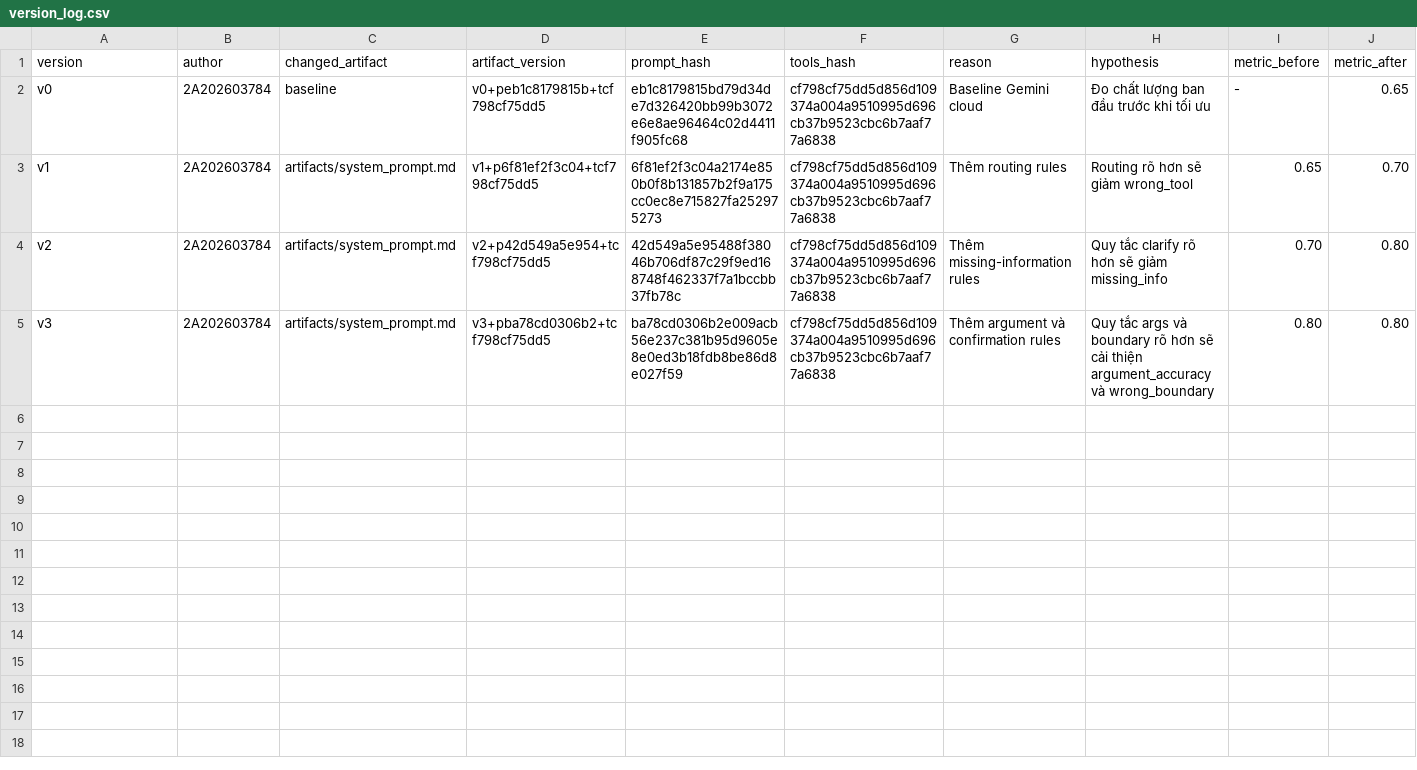
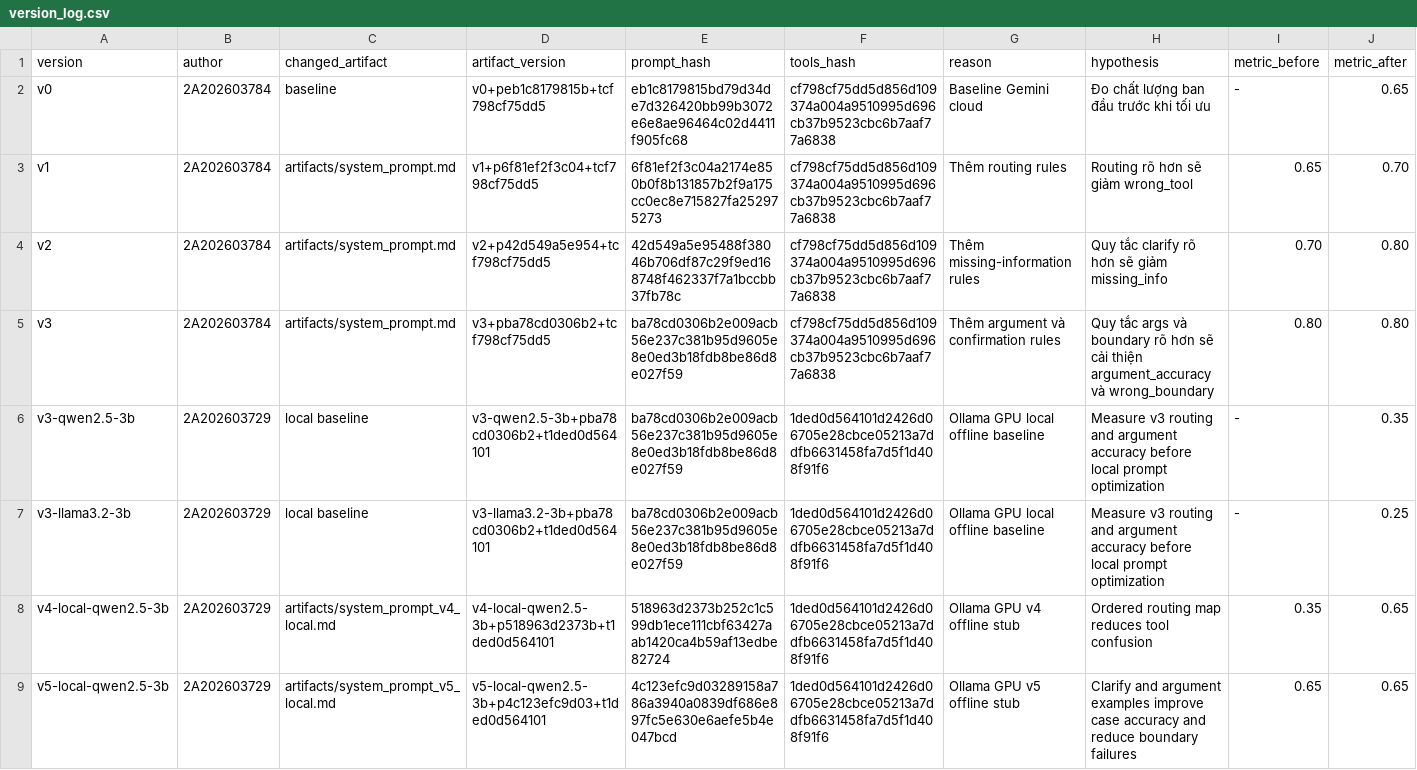
Before and after one commit to Youngboy1609/K5-L3B-DAY03-TeLiet-ResearchAgentToolEval, a CSV file: starter_v0/artifacts/version_log.csv, drawn as a sheet; only a part is shown; rows hold the shown columns only; the diff names each change by its address in the sheet, - before the commit and + after, or states it on an @@ line.

Commit message:
feat(eval): add local model benchmark evidence

```diff
--- a/starter_v0/artifacts/version_log.csv
+++ b/starter_v0/artifacts/version_log.csv
+row 6: v3-qwen2.5-3b | 2A202603729 | local baseline | v3-qwen2.5-3b+pba78cd0306b2+t1ded0d564101 | ba78cd0306b2e009acb56e237c381b95d9605e8e0ed3b18fdb8be86d8e027f59 | 1ded0d564101d2426d06705e28cbce05213a7ddfb6631458fa7d5f1d408f91f6 | Ollama GPU local offline baseline | Measure v3 routing and argument accuracy before local prompt optimization | - | 0.35
+row 7: v3-llama3.2-3b | 2A202603729 | local baseline | v3-llama3.2-3b+pba78cd0306b2+t1ded0d564101 | ba78cd0306b2e009acb56e237c381b95d9605e8e0ed3b18fdb8be86d8e027f59 | 1ded0d564101d2426d06705e28cbce05213a7ddfb6631458fa7d5f1d408f91f6 | Ollama GPU local offline baseline | Measure v3 routing and argument accuracy before local prompt optimization | - | 0.25
+row 8: v4-local-qwen2.5-3b | 2A202603729 | artifacts/system_prompt_v4_local.md | v4-local-qwen2.5-3b+p518963d2373b+t1ded0d564101 | 518963d2373b252c1c599db1ece111cbf63427aab1420ca4b59af13edbe82724 | 1ded0d564101d2426d06705e28cbce05213a7ddfb6631458fa7d5f1d408f91f6 | Ollama GPU v4 offline stub | Ordered routing map reduces tool confusion | 0.35 | 0.65
+row 9: v5-local-qwen2.5-3b | 2A202603729 | artifacts/system_prompt_v5_local.md | v5-local-qwen2.5-3b+p4c123efc9d03+t1ded0d564101 | 4c123efc9d03289158a786a3940a0839df686e897fc5e630e6aefe5b4e047bcd | 1ded0d564101d2426d06705e28cbce05213a7ddfb6631458fa7d5f1d408f91f6 | Ollama GPU v5 offline stub | Clarify and argument examples improve case accuracy and reduce boundary failures | 0.65 | 0.65
```
Also changed, not shown: 14 other files.
